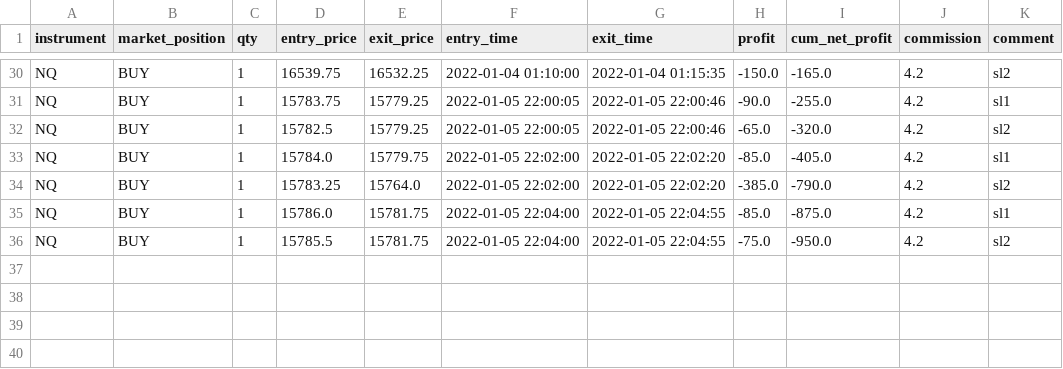
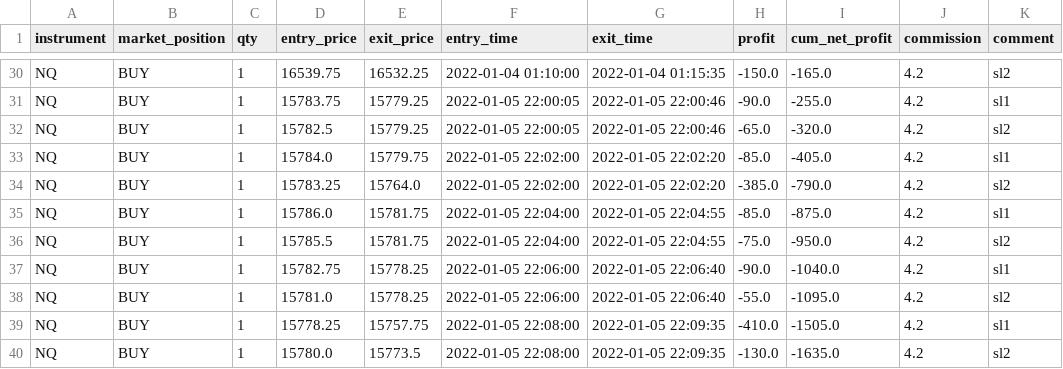
Before and after one commit to aestrad494/Octopus, a CSV file: trades/total_trades_NQ.csv, drawn as a sheet; only a part is shown, gaps mark what is left out.

```diff
--- a/trades/total_trades_NQ.csv
+++ b/trades/total_trades_NQ.csv
@@ -36 +36,5 @@ NQ,BUY,1,15786.0,15781.75,2022-01-05 22:04:00,2022-01-05 22:04:55,-85.0,-875.0,4
 NQ,BUY,1,15785.5,15781.75,2022-01-05 22:04:00,2022-01-05 22:04:55,-75.0,-950.0,4.2,sl2
+NQ,BUY,1,15782.75,15778.25,2022-01-05 22:06:00,2022-01-05 22:06:40,-90.0,-1040.0,4.2,sl1
+NQ,BUY,1,15781.0,15778.25,2022-01-05 22:06:00,2022-01-05 22:06:40,-55.0,-1095.0,4.2,sl2
+NQ,BUY,1,15778.25,15757.75,2022-01-05 22:08:00,2022-01-05 22:09:35,-410.0,-1505.0,4.2,sl1
+NQ,BUY,1,15780.0,15773.5,2022-01-05 22:08:00,2022-01-05 22:09:35,-130.0,-1635.0,4.2,sl2
```
Also changed, not shown: trades/total_executions_NQ.csv, 7 other files.
